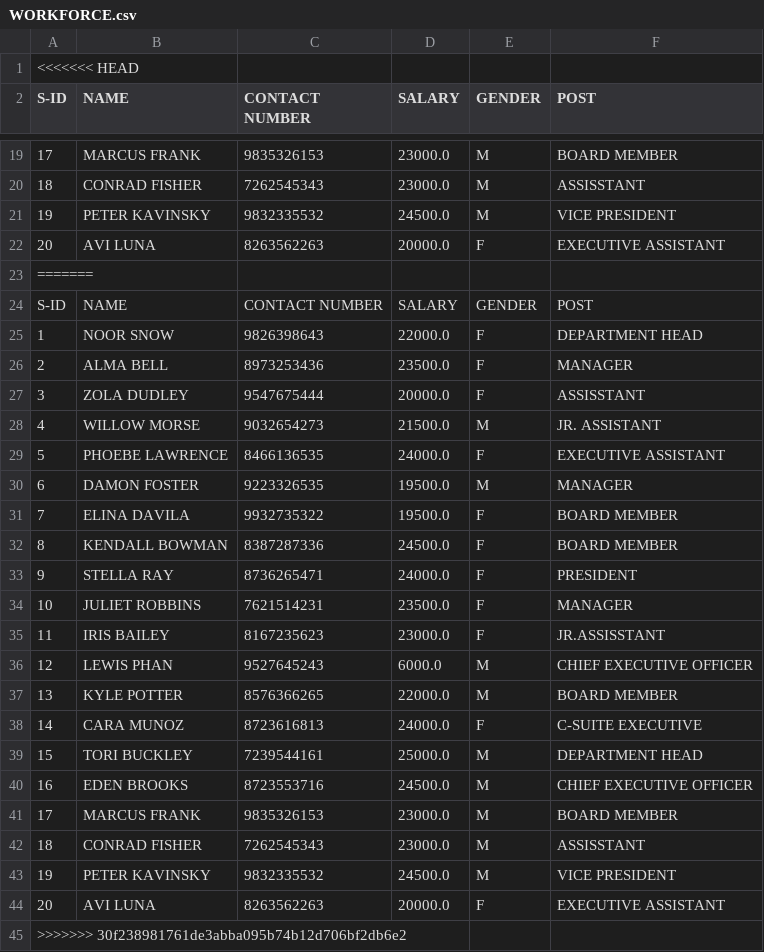
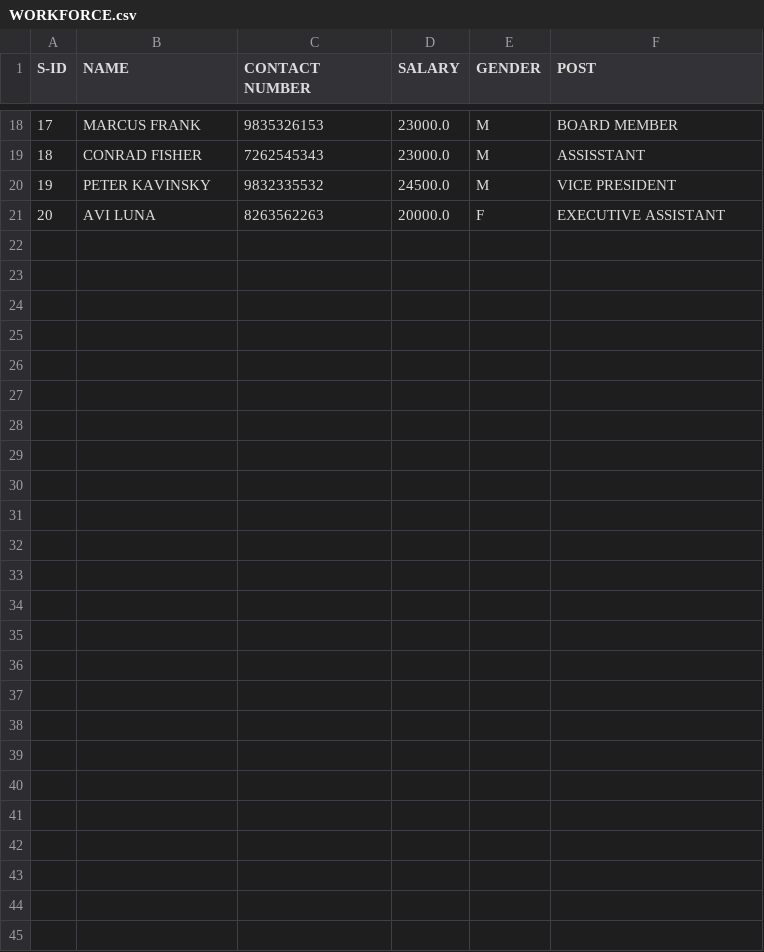
Before and after one commit to shreyaad10/OTT-Platform-Management-System, a CSV file: WORKFORCE.csv, drawn as a sheet; only a part is shown, gaps mark what is left out; the diff names each change by its address in the sheet, - before the commit and + after, or states it on an @@ line.

```diff
--- a/WORKFORCE.csv
+++ b/WORKFORCE.csv
-row 1: <<<<<<< HEAD
-row 23: =======
-row 24: S-ID | NAME | CONTACT NUMBER | SALARY | GENDER | POST
-row 25: 1 | NOOR SNOW | 9826398643 | 22000.0 | F | DEPARTMENT HEAD
-row 26: 2 | ALMA BELL | 8973253436 | 23500.0 | F | MANAGER
-row 27: 3 | ZOLA DUDLEY | 9547675444 | 20000.0 | F | ASSISSTANT
-row 28: 4 | WILLOW MORSE | 9032654273 | 21500.0 | M | JR. ASSISTANT
-row 29: 5 | PHOEBE LAWRENCE | 8466136535 | 24000.0 | F | EXECUTIVE ASSISTANT
-row 30: 6 | DAMON FOSTER | 9223326535 | 19500.0 | M | MANAGER
-row 31: 7 | ELINA DAVILA | 9932735322 | 19500.0 | F | BOARD MEMBER
-row 32: 8 | KENDALL BOWMAN | 8387287336 | 24500.0 | F | BOARD MEMBER
-row 33: 9 | STELLA RAY | 8736265471 | 24000.0 | F | PRESIDENT
-row 34: 10 | JULIET ROBBINS | 7621514231 | 23500.0 | F | MANAGER
-row 35: 11 | IRIS BAILEY | 8167235623 | 23000.0 | F | JR.ASSISSTANT
-row 36: 12 | LEWIS PHAN | 9527645243 | 6000.0 | M | CHIEF EXECUTIVE OFFICER
-row 37: 13 | KYLE POTTER | 8576366265 | 22000.0 | M | BOARD MEMBER
-row 38: 14 | CARA MUNOZ | 8723616813 | 24000.0 | F | C-SUITE EXECUTIVE
-row 39: 15 | TORI BUCKLEY | 7239544161 | 25000.0 | M | DEPARTMENT HEAD
-row 40: 16 | EDEN BROOKS | 8723553716 | 24500.0 | M | CHIEF EXECUTIVE OFFICER
-row 41: 17 | MARCUS FRANK | 9835326153 | 23000.0 | M | BOARD MEMBER
-row 42: 18 | CONRAD FISHER | 7262545343 | 23000.0 | M | ASSISSTANT
-row 43: 19 | PETER KAVINSKY | 9832335532 | 24500.0 | M | VICE PRESIDENT
-row 44: 20 | AVI LUNA | 8263562263 | 20000.0 | F | EXECUTIVE ASSISTANT
-row 45: >>>>>>> 30f238981761de3abba095b74b12d706bf2db6e2
```
Also changed, not shown: MEMBERSHIP.csv, MOVIES.csv, 2 other files.
